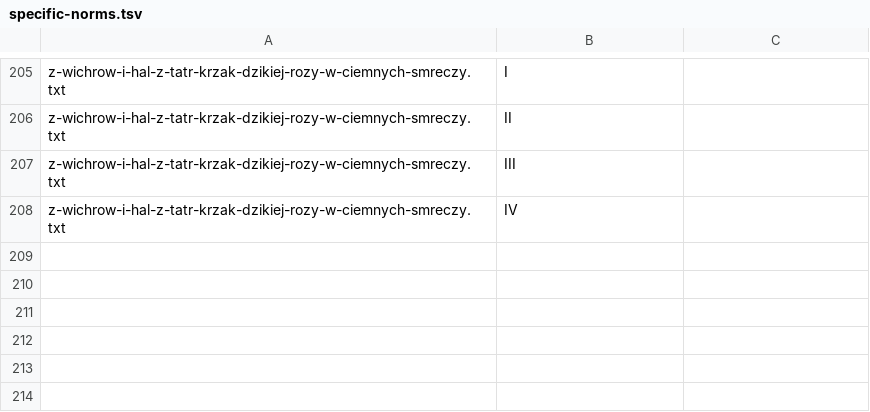
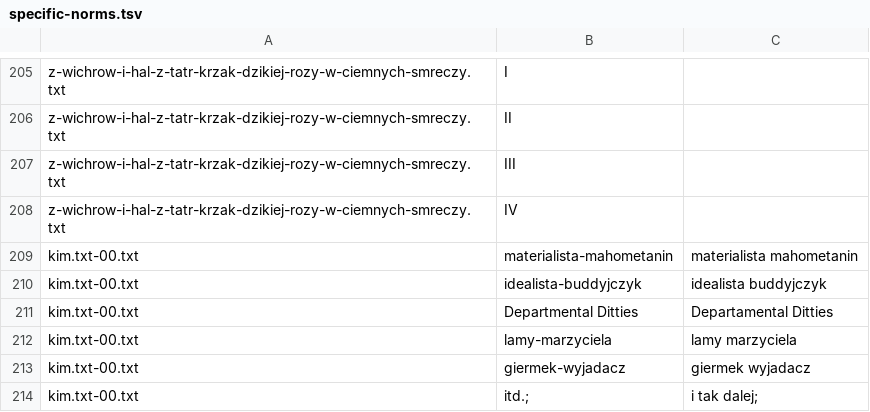
Before and after one commit to jimregan/wolnelektury-speech-corpus, a TSV file: specific-norms.tsv, drawn as a sheet; only a part is shown, gaps mark what is left out.

```diff
--- a/specific-norms.tsv
+++ b/specific-norms.tsv
@@ -208 +208,7 @@ z-wichrow-i-hal-z-tatr-krzak-dzikiej-rozy-w-ciemnych-smreczy.txt	III
 z-wichrow-i-hal-z-tatr-krzak-dzikiej-rozy-w-ciemnych-smreczy.txt	IV	
+kim.txt-00.txt	materialista-mahometanin	materialista mahometanin
+kim.txt-00.txt	idealista-buddyjczyk	idealista buddyjczyk
+kim.txt-00.txt	Departmental Ditties	Departamental Ditties
+kim.txt-00.txt	lamy-marzyciela	lamy marzyciela
+kim.txt-00.txt	giermek-wyjadacz	giermek wyjadacz
+kim.txt-00.txt	itd.;	i tak dalej;
```
Also changed, not shown: 1 other file.
